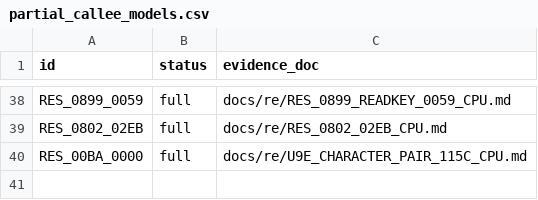
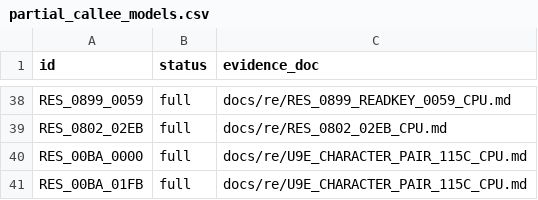
Before and after one commit to huntergdavis/poolrad-decomp, a CSV file: docs/re/partial_callee_models.csv, drawn as a sheet; only a part is shown, gaps mark what is left out.

```diff
--- a/docs/re/partial_callee_models.csv
+++ b/docs/re/partial_callee_models.csv
@@ -40 +40,2 @@ RES_0802_02EB,full,docs/re/RES_0802_02EB_CPU.md
 RES_00BA_0000,full,docs/re/U9E_CHARACTER_PAIR_115C_CPU.md
+RES_00BA_01FB,full,docs/re/U9E_CHARACTER_PAIR_115C_CPU.md
```
Also changed, not shown: docs/re/resident_callable_ledger.csv, docs/re/strict_full_c_addresses.csv, 5 other files.
